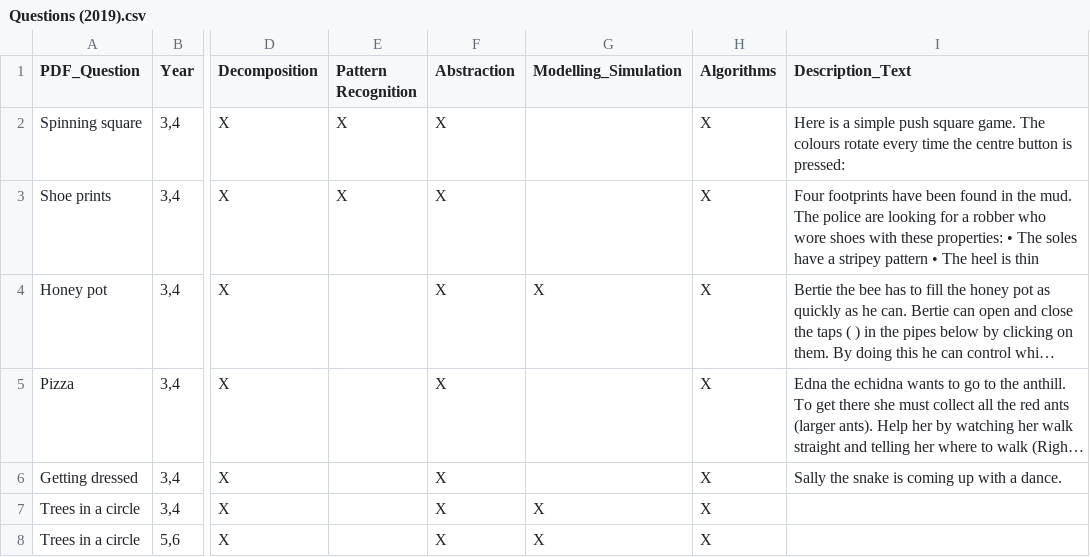
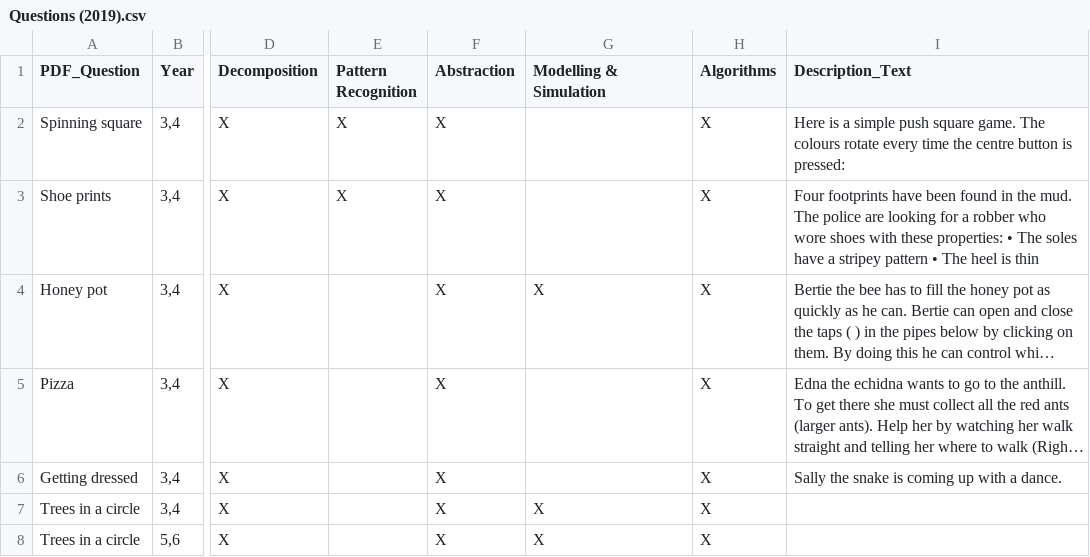
Before and after one commit to Aetheriam/data, a CSV file: Questions (2019).csv, drawn as a sheet; only a part is shown, gaps mark what is left out; long unchanged cells end in …; the diff names each change by its address in the sheet, - before the commit and + after, or states it on an @@ line.

Commit message:
27/06/20 Questions Update

```diff
--- a/Questions (2019).csv
+++ b/Questions (2019).csv
-G1: Modelling_Simulation
+G1: Modelling & Simulation
```
